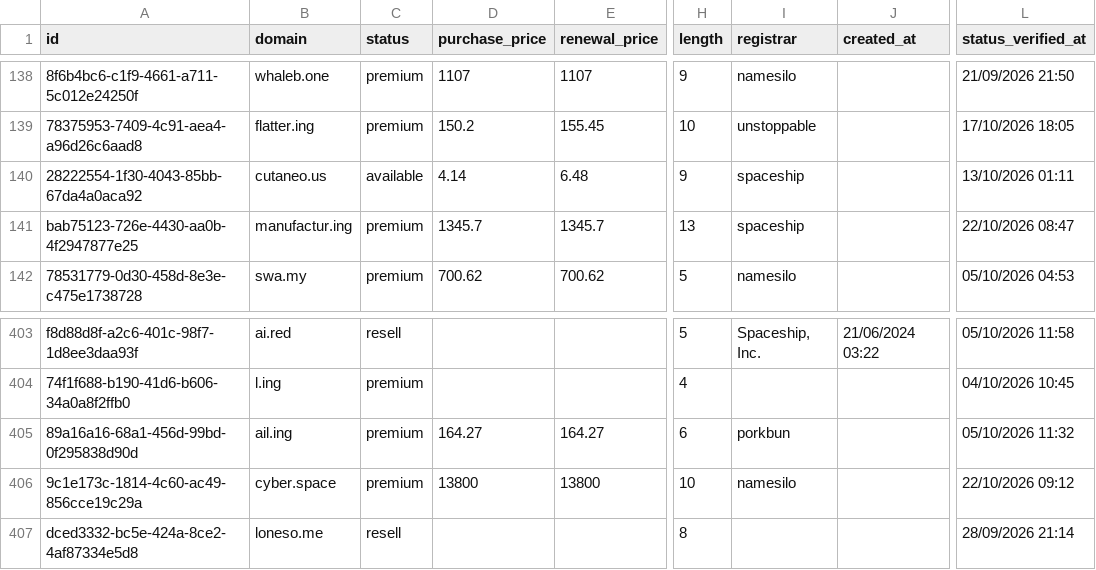
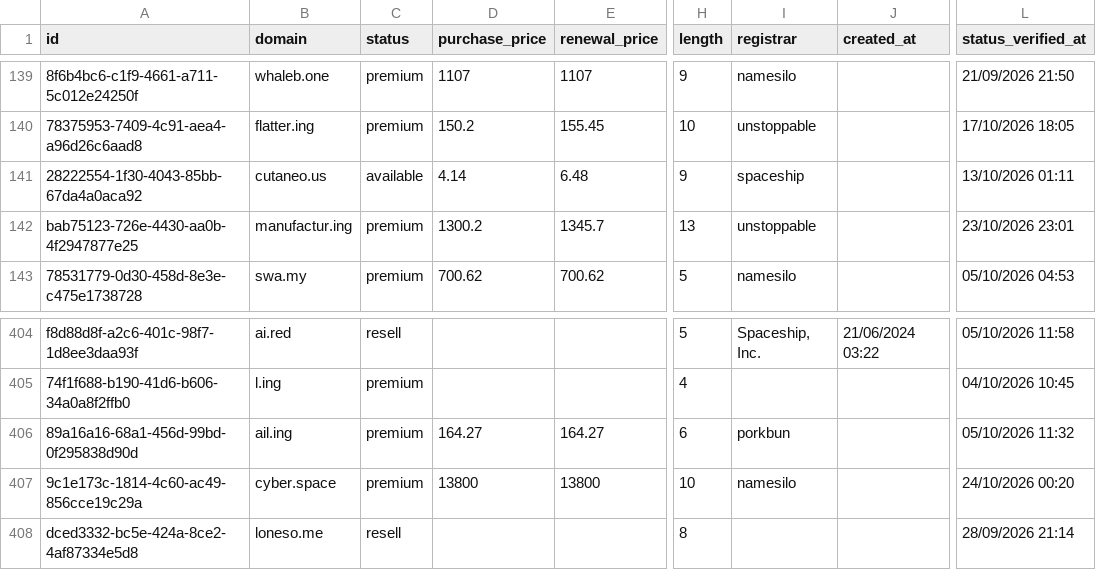
Before and after one commit to UniqueDomains/hacks-oneword-domains, a CSV file: hacks.csv, drawn as a sheet; only a part is shown, gaps mark what is left out; addresses are those after the commit; the diff covers the shown part only; the diff names each change by its address in the sheet, - before the commit and + after, or states it on an @@ line.

```diff
--- a/hacks.csv
+++ b/hacks.csv
-D142 (purchase_price): 1345.7
+D142 (purchase_price): 1300.2
-I142 (registrar): spaceship
+I142 (registrar): unstoppable
-L142 (status_verified_at): 22/10/2026 08:47
+L142 (status_verified_at): 23/10/2026 23:01
-L407 (status_verified_at): 22/10/2026 09:12
+L407 (status_verified_at): 24/10/2026 00:20
```
Also changed, not shown: 4 added rows and 4 removed rows elsewhere in this file, 4 other files.
